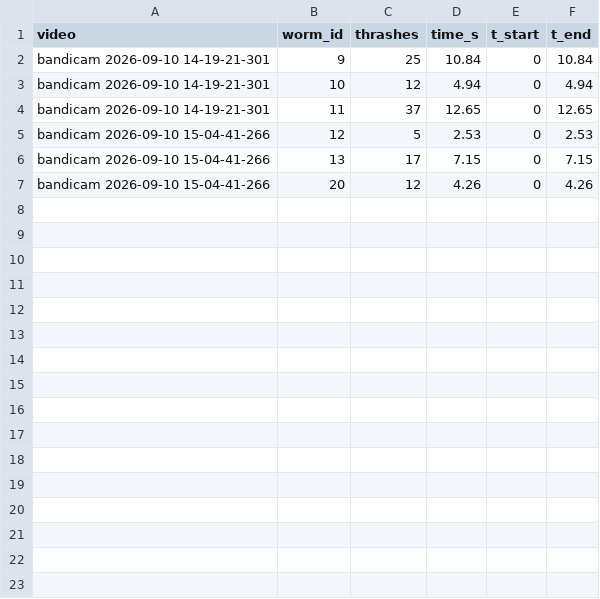
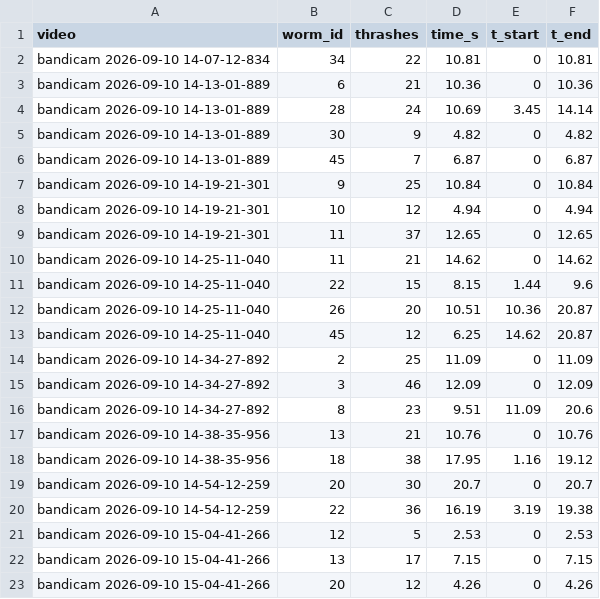
Before and after one commit to ido1990/celegans-motility-tracker, a CSV file: validation/worm_counts_2026-09-10.csv, drawn as a sheet; only a part is shown; the diff covers the shown part only; the diff names each change by its address in the sheet, - before the commit and + after, or states it on an @@ line.

```diff
--- a/validation/worm_counts_2026-09-10.csv
+++ b/validation/worm_counts_2026-09-10.csv
+row 2: bandicam 2026-09-10 14-07-12-834 | 34 | 22 | 10.81 | 0 | 10.81
+row 3: bandicam 2026-09-10 14-13-01-889 | 6 | 21 | 10.36 | 0 | 10.36
+row 4: bandicam 2026-09-10 14-13-01-889 | 28 | 24 | 10.69 | 3.45 | 14.14
+row 5: bandicam 2026-09-10 14-13-01-889 | 30 | 9 | 4.82 | 0 | 4.82
+row 6: bandicam 2026-09-10 14-13-01-889 | 45 | 7 | 6.87 | 0 | 6.87
+row 10: bandicam 2026-09-10 14-25-11-040 | 11 | 21 | 14.62 | 0 | 14.62
+row 11: bandicam 2026-09-10 14-25-11-040 | 22 | 15 | 8.15 | 1.44 | 9.6
+row 12: bandicam 2026-09-10 14-25-11-040 | 26 | 20 | 10.51 | 10.36 | 20.87
+row 13: bandicam 2026-09-10 14-25-11-040 | 45 | 12 | 6.25 | 14.62 | 20.87
+row 14: bandicam 2026-09-10 14-34-27-892 | 2 | 25 | 11.09 | 0 | 11.09
+row 15: bandicam 2026-09-10 14-34-27-892 | 3 | 46 | 12.09 | 0 | 12.09
+row 16: bandicam 2026-09-10 14-34-27-892 | 8 | 23 | 9.51 | 11.09 | 20.6
+row 17: bandicam 2026-09-10 14-38-35-956 | 13 | 21 | 10.76 | 0 | 10.76
+row 18: bandicam 2026-09-10 14-38-35-956 | 18 | 38 | 17.95 | 1.16 | 19.12
+row 19: bandicam 2026-09-10 14-54-12-259 | 20 | 30 | 20.7 | 0 | 20.7
+row 20: bandicam 2026-09-10 14-54-12-259 | 22 | 36 | 16.19 | 3.19 | 19.38
```
Also changed, not shown: 11 added rows elsewhere in this file, 4 other files.
